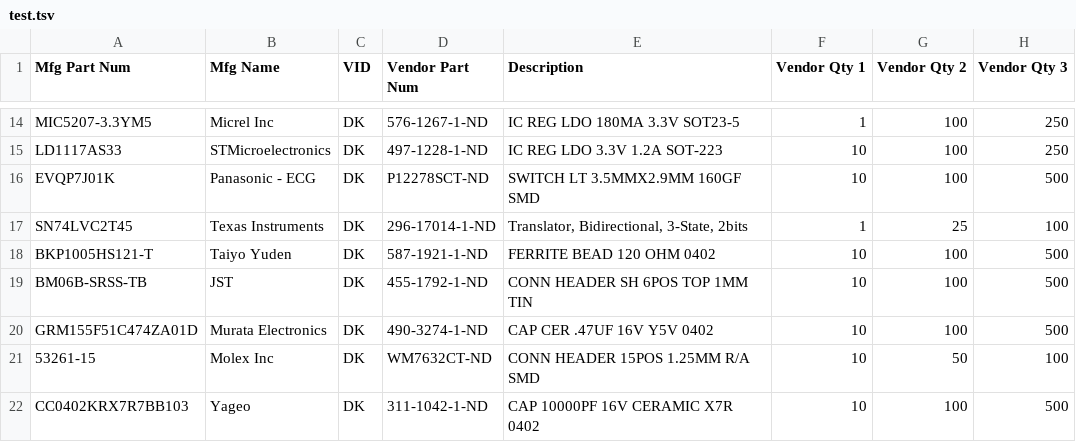
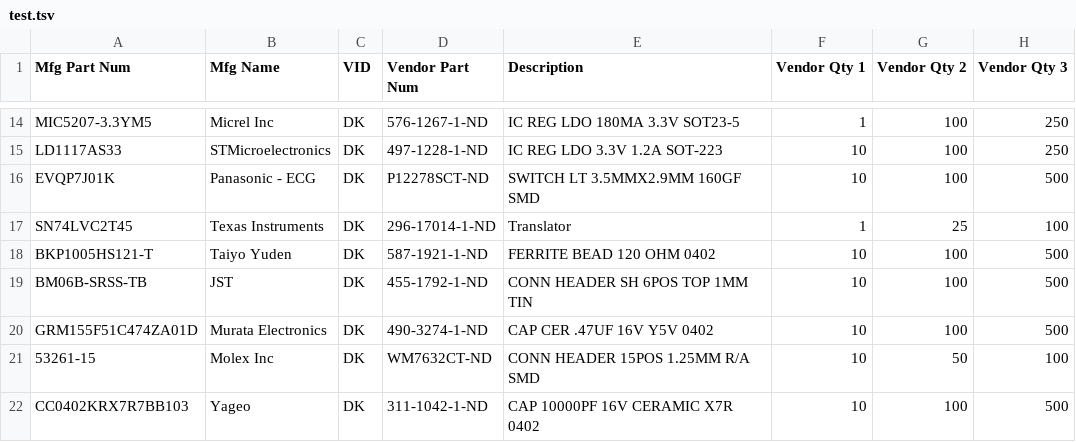
Before and after one commit to roberts-sandbox/testrepoooo, a TSV file: test.tsv, drawn as a sheet; only a part is shown, gaps mark what is left out; the diff names each change by its address in the sheet, - before the commit and + after, or states it on an @@ line.

Commit message:
Update test.tsv

```diff
--- a/test.tsv
+++ b/test.tsv
-E17 (Description): Translator, Bidirectional, 3-State, 2bits
+E17 (Description): Translator
```
